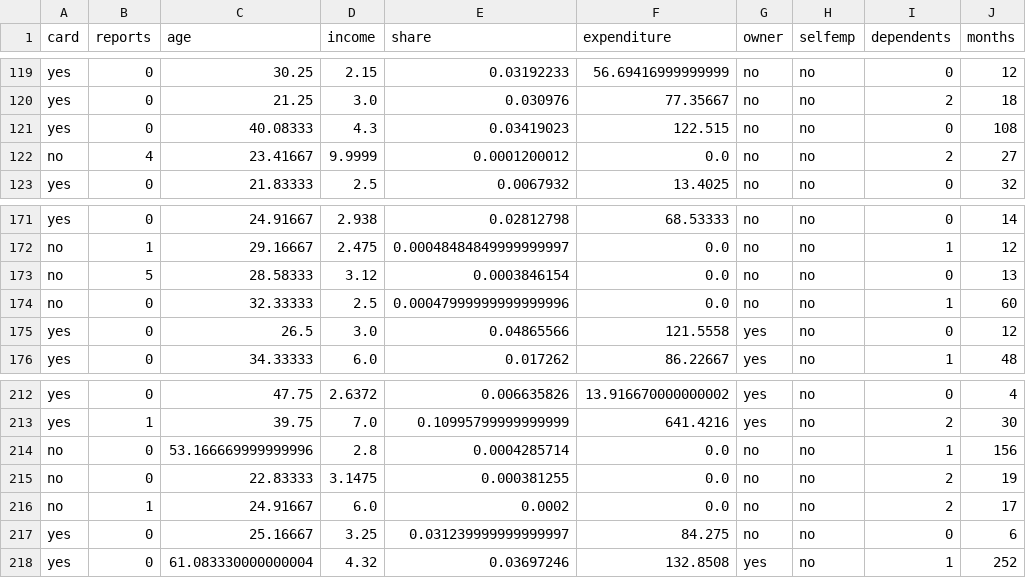
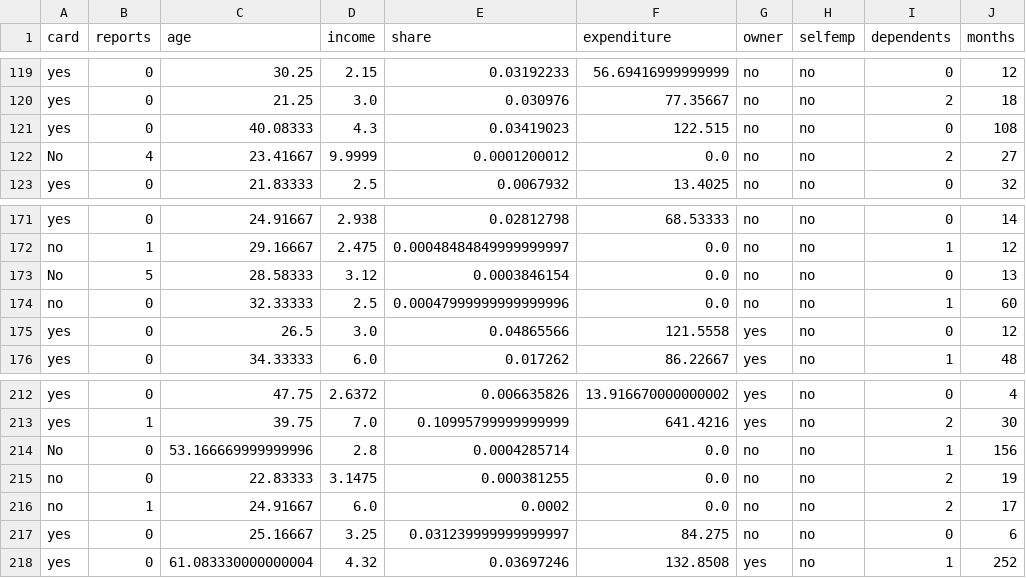
Before and after one commit to Fabian830348/Bases_Datos, a CSV file: credit_card_data.csv, drawn as a sheet; only a part is shown, gaps mark what is left out; the diff covers the shown part only; the diff names each change by its address in the sheet, - before the commit and + after, or states it on an @@ line.

Commit message:
Update credit_card_data.csv

```diff
--- a/credit_card_data.csv
+++ b/credit_card_data.csv
-A122 (card): no
+A122 (card): No
-A173 (card): no
+A173 (card): No
-A214 (card): no
+A214 (card): No
```
Also changed, not shown: 7 edited cells elsewhere in this file.
